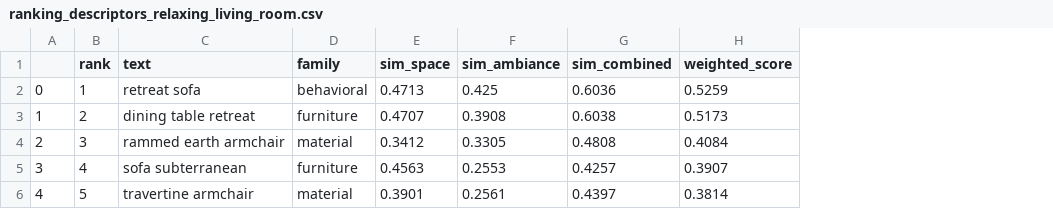
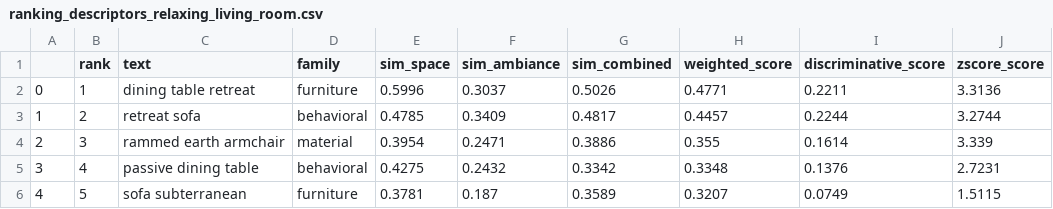
Before and after one commit to sabin-tenea/SpaceAmb, a CSV file: data/processed/ranking_descriptors_relaxing_living_room.csv, drawn as a sheet; only a part is shown; the diff covers the shown part only; the diff names each change by its address in the sheet, - before the commit and + after, or states it on an @@ line.

Commit message:
feat: implement semantic analysis pipeline and generate descriptor score datasets for space ambiances

```diff
--- a/data/processed/ranking_descriptors_relaxing_living_room.csv
+++ b/data/processed/ranking_descriptors_relaxing_living_room.csv
+column I (discriminative_score), rows 2-6: 0.2211 | 0.2244 | 0.1614 | 0.1376 | 0.0749
+column J (zscore_score), rows 2-6: 3.3136 | 3.2744 | 3.339 | 2.7231 | 1.5115
-C2 (text): retreat sofa
+C2 (text): dining table retreat
-D2 (family): behavioral
+D2 (family): furniture
-E2 (sim_space): 0.4713
+E2 (sim_space): 0.5996
-F2 (sim_ambiance): 0.425
+F2 (sim_ambiance): 0.3037
-G2 (sim_combined): 0.6036
+G2 (sim_combined): 0.5026
-H2 (weighted_score): 0.5259
+H2 (weighted_score): 0.4771
-C3 (text): dining table retreat
+C3 (text): retreat sofa
-D3 (family): furniture
+D3 (family): behavioral
-E3 (sim_space): 0.4707
+E3 (sim_space): 0.4785
-F3 (sim_ambiance): 0.3908
+F3 (sim_ambiance): 0.3409
-G3 (sim_combined): 0.6038
+G3 (sim_combined): 0.4817
-H3 (weighted_score): 0.5173
+H3 (weighted_score): 0.4457
-E4 (sim_space): 0.3412
+E4 (sim_space): 0.3954
-F4 (sim_ambiance): 0.3305
+F4 (sim_ambiance): 0.2471
-G4 (sim_combined): 0.4808
+G4 (sim_combined): 0.3886
-H4 (weighted_score): 0.4084
+H4 (weighted_score): 0.355
-C5 (text): sofa subterranean
+C5 (text): passive dining table
-D5 (family): furniture
+D5 (family): behavioral
-E5 (sim_space): 0.4563
+E5 (sim_space): 0.4275
-F5 (sim_ambiance): 0.2553
+F5 (sim_ambiance): 0.2432
-G5 (sim_combined): 0.4257
+G5 (sim_combined): 0.3342
-H5 (weighted_score): 0.3907
+H5 (weighted_score): 0.3348
-C6 (text): travertine armchair
+C6 (text): sofa subterranean
-D6 (family): material
+D6 (family): furniture
-E6 (sim_space): 0.3901
+E6 (sim_space): 0.3781
-F6 (sim_ambiance): 0.2561
+F6 (sim_ambiance): 0.187
-G6 (sim_combined): 0.4397
+G6 (sim_combined): 0.3589
-H6 (weighted_score): 0.3814
+H6 (weighted_score): 0.3207
```
Also changed, not shown: 143 edited cells elsewhere in this file, data/processed/ranking_atoms_relaxing_living_room.csv, data/processed/ranking_atoms_somber_conference_room.csv, 6 other files.
